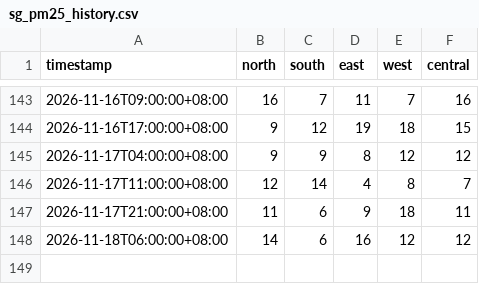
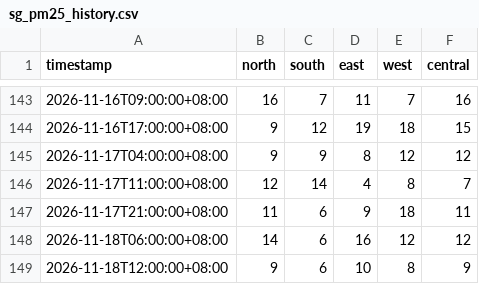
Before and after one commit to ivywong416/pm25-data, a CSV file: sg_pm25_history.csv, drawn as a sheet; only a part is shown, gaps mark what is left out.

```diff
--- a/sg_pm25_history.csv
+++ b/sg_pm25_history.csv
@@ -148 +148,2 @@ timestamp,north,south,east,west,central
 2026-11-18T06:00:00+08:00,14,6,16,12,12
+2026-11-18T12:00:00+08:00,9,6,10,8,9
```
